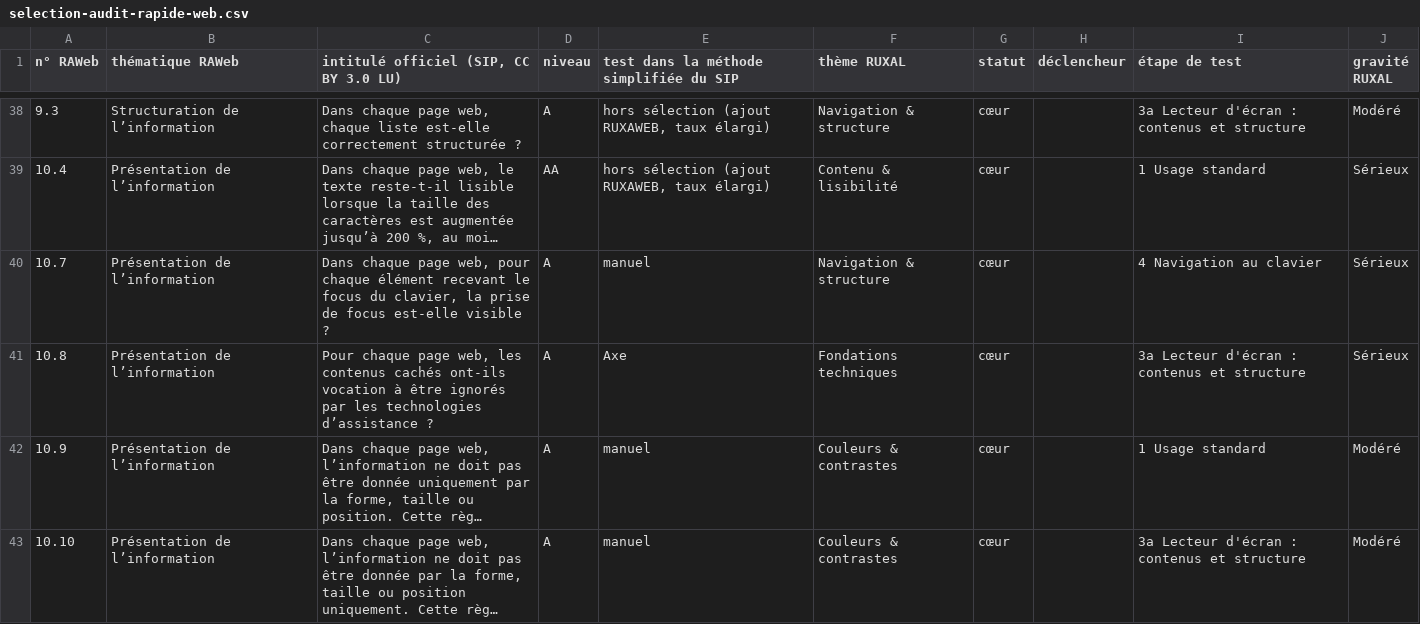
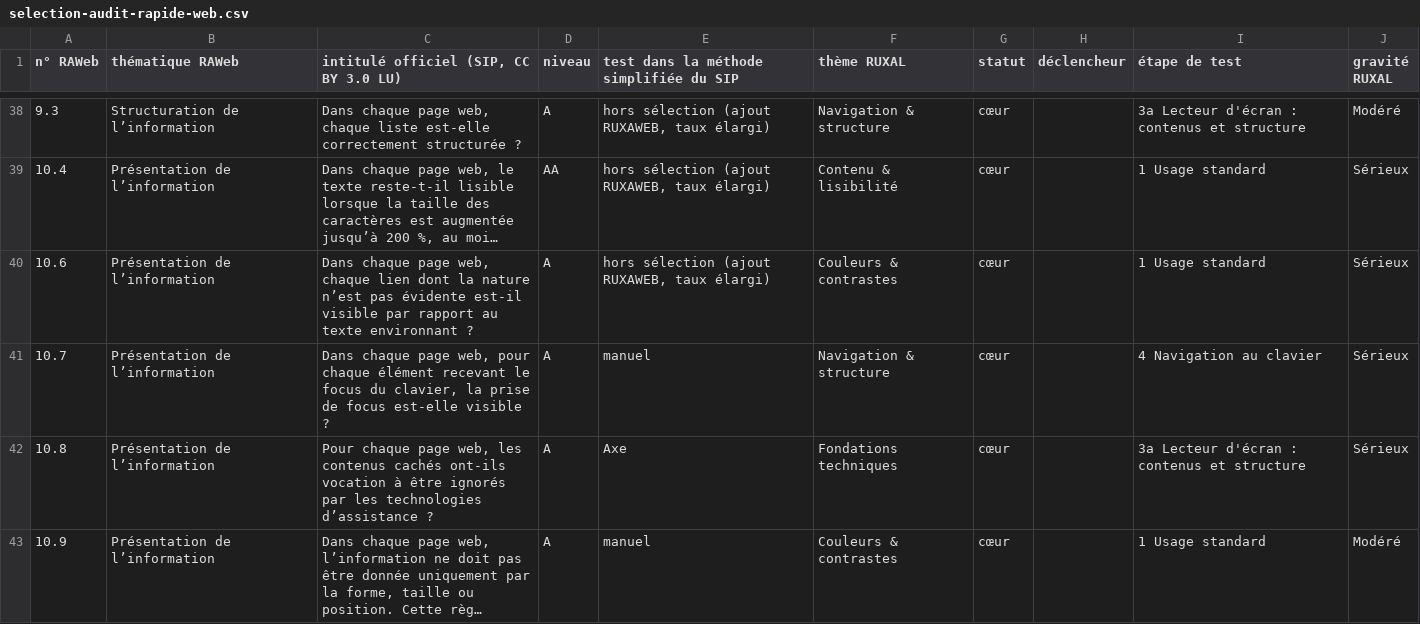
Before and after one commit to lijko/ruxal-a11y, a CSV file: docs/selection-audit-rapide-web.csv, drawn as a sheet; only a part is shown, gaps mark what is left out; the shorter side is filled out with more unchanged rows; long unchanged cells end in …; the diff names each change by its address in the sheet, - before the commit and + after, or states it on an @@ line.

```diff
--- a/docs/selection-audit-rapide-web.csv
+++ b/docs/selection-audit-rapide-web.csv
+row 40: 10.6 | Présentation de l’information | Dans chaque page web, chaque lien dont la nature n’est pas évidente est-il visible par rapport au texte environnant ? | A | hors sélection (ajout RUXAWEB, taux élargi) | Couleurs & contrastes | cœur |  | 1 Usage standard | Sérieux
```
Also changed, not shown: 12 other files.
